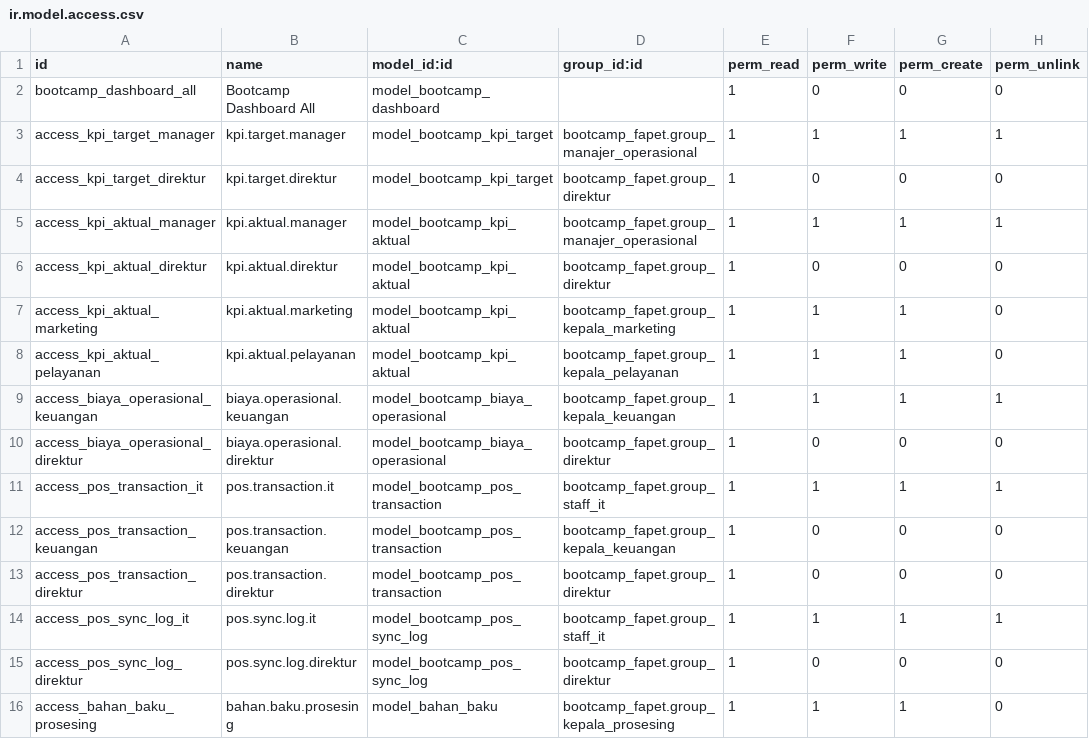
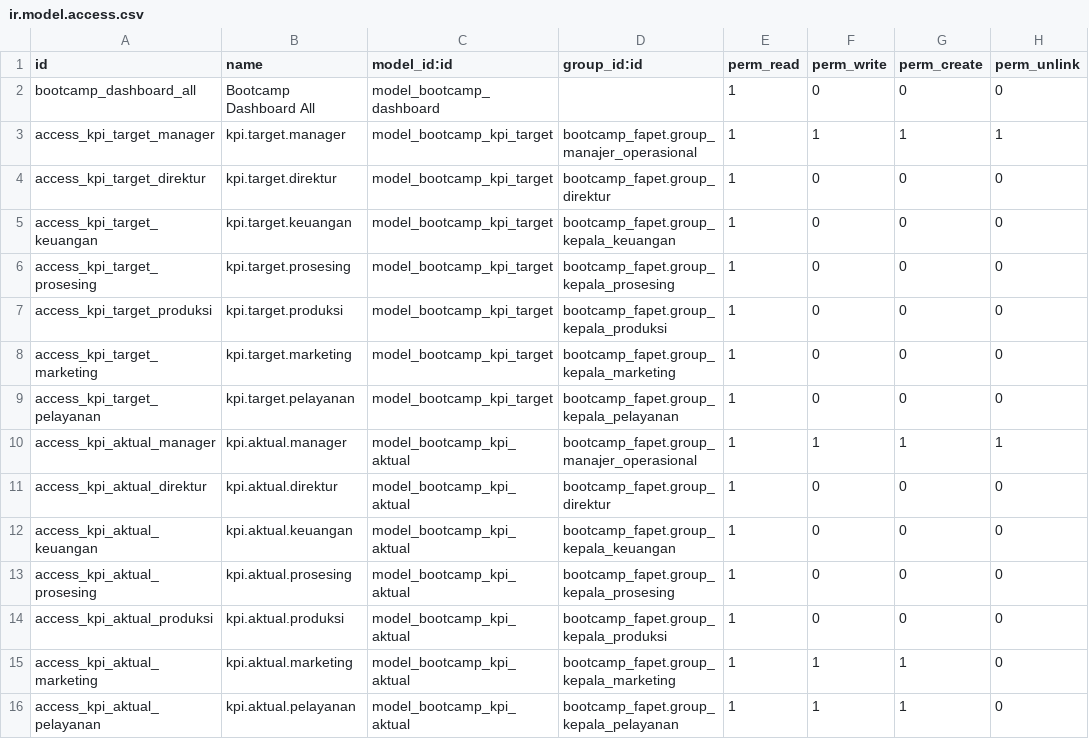
Before and after one commit to Inforable/IF3141-Implementasi-K03-G08, a CSV file: custom_addons/bootcamp_fapet/security/ir.model.access.csv, drawn as a sheet; only a part is shown; the shorter side is filled out with more unchanged rows; the diff names each change by its address in the sheet, - before the commit and + after, or states it on an @@ line.

Commit message:
feat: changing dashboard kpi access

```diff
--- a/custom_addons/bootcamp_fapet/security/ir.model.access.csv
+++ b/custom_addons/bootcamp_fapet/security/ir.model.access.csv
+row 5: access_kpi_target_keuangan | kpi.target.keuangan | model_bootcamp_kpi_target | bootcamp_fapet.group_kepala_keuangan | 1 | 0 | 0 | 0
+row 6: access_kpi_target_prosesing | kpi.target.prosesing | model_bootcamp_kpi_target | bootcamp_fapet.group_kepala_prosesing | 1 | 0 | 0 | 0
+row 7: access_kpi_target_produksi | kpi.target.produksi | model_bootcamp_kpi_target | bootcamp_fapet.group_kepala_produksi | 1 | 0 | 0 | 0
+row 8: access_kpi_target_marketing | kpi.target.marketing | model_bootcamp_kpi_target | bootcamp_fapet.group_kepala_marketing | 1 | 0 | 0 | 0
+row 9: access_kpi_target_pelayanan | kpi.target.pelayanan | model_bootcamp_kpi_target | bootcamp_fapet.group_kepala_pelayanan | 1 | 0 | 0 | 0
+row 12: access_kpi_aktual_keuangan | kpi.aktual.keuangan | model_bootcamp_kpi_aktual | bootcamp_fapet.group_kepala_keuangan | 1 | 0 | 0 | 0
+row 13: access_kpi_aktual_prosesing | kpi.aktual.prosesing | model_bootcamp_kpi_aktual | bootcamp_fapet.group_kepala_prosesing | 1 | 0 | 0 | 0
+row 14: access_kpi_aktual_produksi | kpi.aktual.produksi | model_bootcamp_kpi_aktual | bootcamp_fapet.group_kepala_produksi | 1 | 0 | 0 | 0
```
Also changed, not shown: 8 other files.
